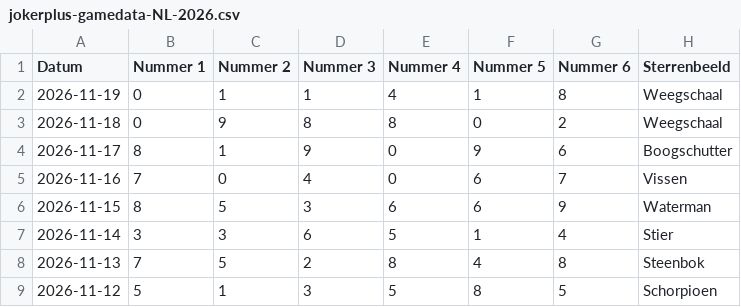
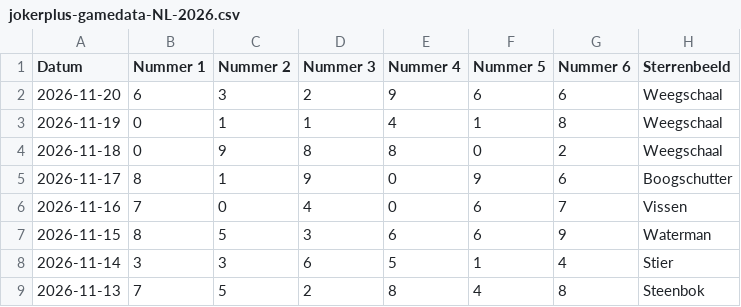
Before and after one commit to mcgunit/sequencePredictor, a CSV file: data/trainingData/jokerplus/jokerplus-gamedata-NL-2026.csv, drawn as a sheet; only a part is shown; the shorter side is filled out with more unchanged rows; the diff names each change by its address in the sheet, - before the commit and + after, or states it on an @@ line.

```diff
--- a/data/trainingData/jokerplus/jokerplus-gamedata-NL-2026.csv
+++ b/data/trainingData/jokerplus/jokerplus-gamedata-NL-2026.csv
+row 2: 2026-11-20 | 6 | 3 | 2 | 9 | 6 | 6 | Weegschaal
```
Also changed, not shown: 3 other files.
